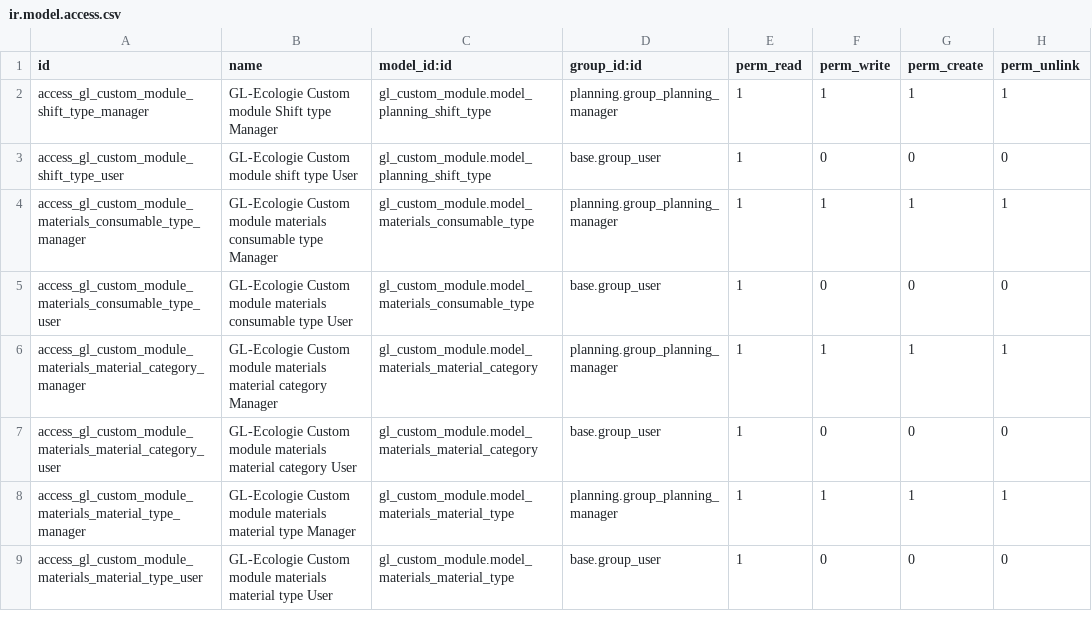
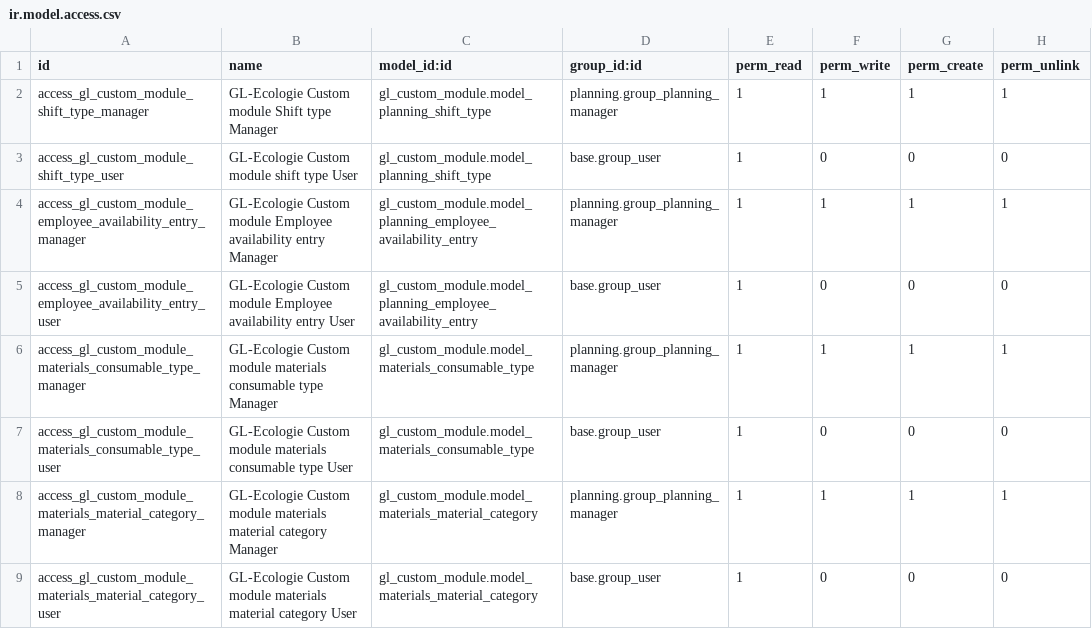
Before and after one commit to GL-Ecologie/odoo-sh, a CSV file: custom-addons/gl_custom_module/security/ir.model.access.csv, drawn as a sheet; only a part is shown; the shorter side is filled out with more unchanged rows.

Commit message:
Employee availability - initial implementation

```diff
--- a/custom-addons/gl_custom_module/security/ir.model.access.csv
+++ b/custom-addons/gl_custom_module/security/ir.model.access.csv
@@ -3,2 +3,4 @@ access_gl_custom_module_shift_type_manager,"GL-Ecologie Custom module Shift type
 access_gl_custom_module_shift_type_user,"GL-Ecologie Custom module shift type User",gl_custom_module.model_planning_shift_type,base.group_user,1,0,0,0
+access_gl_custom_module_employee_availability_entry_manager,"GL-Ecologie Custom module Employee availability entry Manager",gl_custom_module.model_planning_employee_availability_entry,planning.group_planning_manager,1,1,1,1
+access_gl_custom_module_employee_availability_entry_user,"GL-Ecologie Custom module Employee availability entry User",gl_custom_module.model_planning_employee_availability_entry,base.group_user,1,0,0,0
 access_gl_custom_module_materials_consumable_type_manager,"GL-Ecologie Custom module materials consumable type Manager",gl_custom_module.model_materials_consumable_type,planning.group_planning_manager,1,1,1,1
```
Also changed, not shown: 9 other files.
